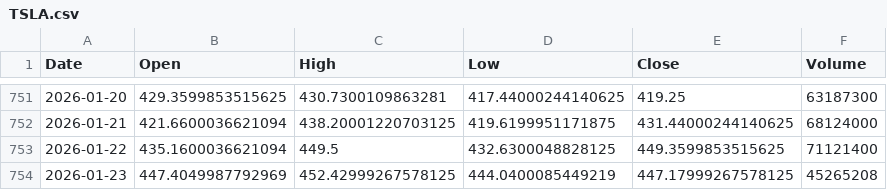
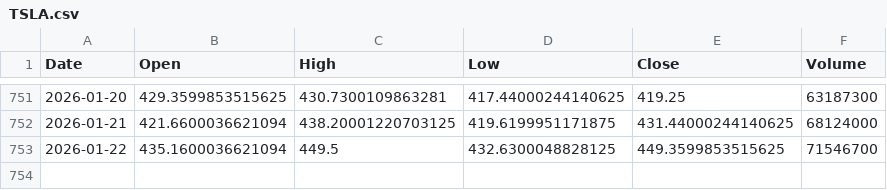
Before and after one commit to aadey002/Stock-agent-, a CSV file: data/TSLA.csv, drawn as a sheet; only a part is shown, gaps mark what is left out.

```diff
--- a/data/TSLA.csv
+++ b/data/TSLA.csv
@@ -752,3 +752,2 @@ Date,Open,High,Low,Close,Volume
 2026-01-21,421.6600036621094,438.20001220703125,419.6199951171875,431.44000244140625,68124000
-2026-01-22,435.1600036621094,449.5,432.6300048828125,449.3599853515625,71121400
-2026-01-23,447.4049987792969,452.42999267578125,444.0400085449219,447.17999267578125,45265208
+2026-01-22,435.1600036621094,449.5,432.6300048828125,449.3599853515625,71546700
```
Also changed, not shown: data/DIA.csv, data/GOOGL.csv, 42 other files.
